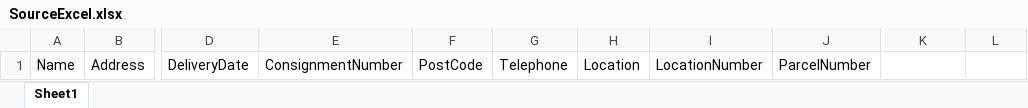
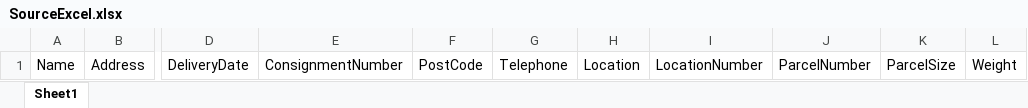
Before and after one commit to Zifoduk/Touchstone-IPP-Delivery-Label-generator, an Excel workbook: TS Post Database Inserter/Resources/SourceExcel.xlsx, sheet Sheet1, drawn as a sheet; only a part is shown, gaps mark what is left out; values as stored, in another font and other column widths than the file's, no borders; the diff names each change by its address in the sheet, - before the commit and + after, or states it on an @@ line.

Commit message:
Auo Refresh. Only show IPOST PDFs Issues: SRC not refereshing, Error when no pdfs in source folder

```diff
--- a/TS Post Database Inserter/Resources/SourceExcel.xlsx (sheet Sheet1)
+++ b/TS Post Database Inserter/Resources/SourceExcel.xlsx (sheet Sheet1)
-K1: (empty)
+K1: ParcelSize
-L1: (empty)
+L1: Weight
```
Also changed, not shown: 8 other files.
